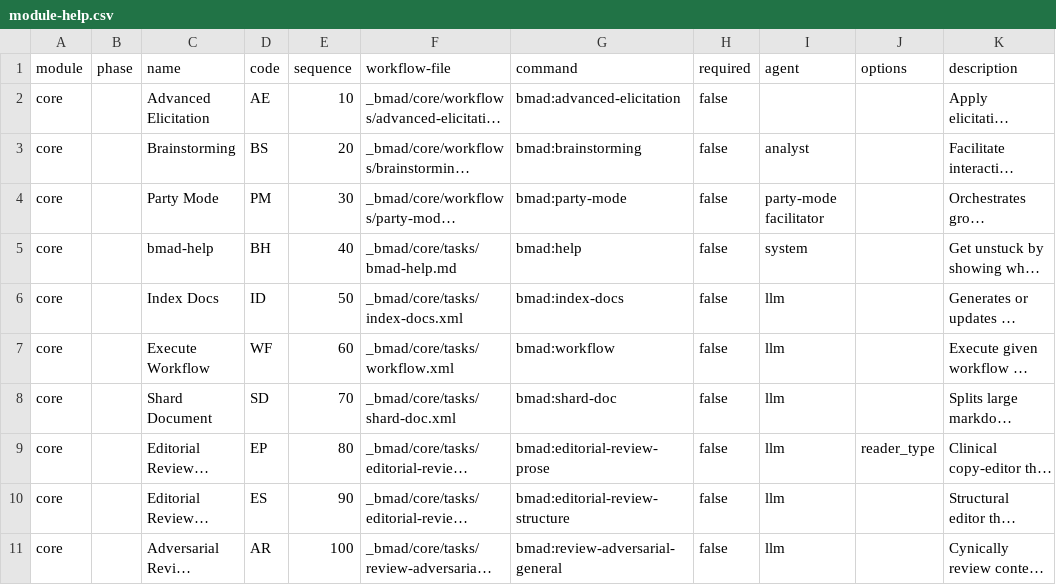
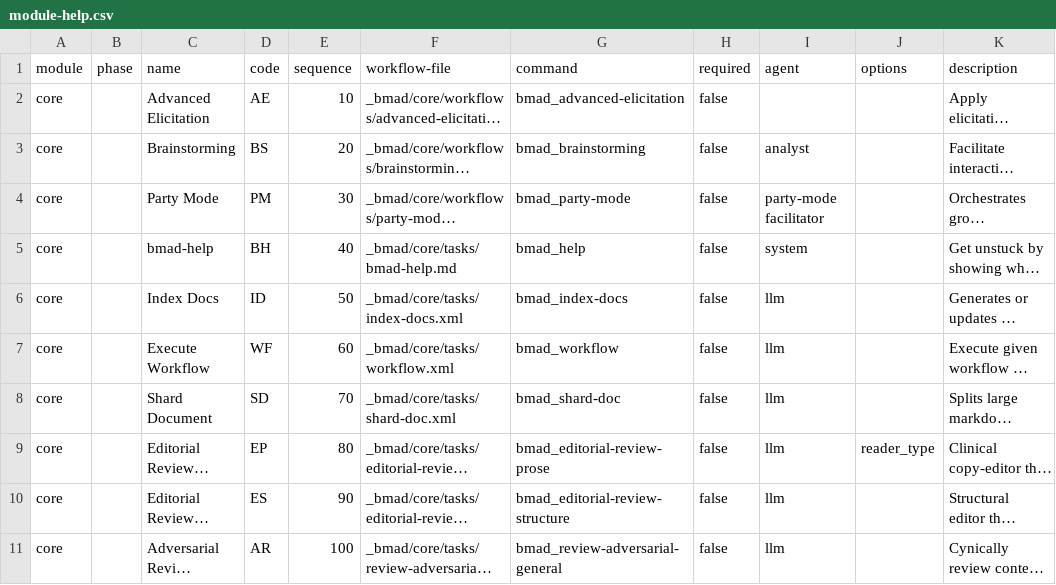
Before and after one commit to wenzi712/BMAD-METHOD, a CSV file: src/core/module-help.csv, drawn as a sheet; only a part is shown; long unchanged cells end in …; the diff names each change by its address in the sheet, - before the commit and + after, or states it on an @@ line.

```diff
--- a/src/core/module-help.csv
+++ b/src/core/module-help.csv
-G2 (command): bmad:advanced-elicitation
+G2 (command): bmad_advanced-elicitation
-G3 (command): bmad:brainstorming
+G3 (command): bmad_brainstorming
-G4 (command): bmad:party-mode
+G4 (command): bmad_party-mode
-G5 (command): bmad:help
+G5 (command): bmad_help
-G6 (command): bmad:index-docs
+G6 (command): bmad_index-docs
-G7 (command): bmad:workflow
+G7 (command): bmad_workflow
-G8 (command): bmad:shard-doc
+G8 (command): bmad_shard-doc
-G9 (command): bmad:editorial-review-prose
+G9 (command): bmad_editorial-review-prose
-G10 (command): bmad:editorial-review-structure
+G10 (command): bmad_editorial-review-structure
-G11 (command): bmad:review-adversarial-general
+G11 (command): bmad_review-adversarial-general
```
Also changed, not shown: src/bmm/module-help.csv, 19 other files.
